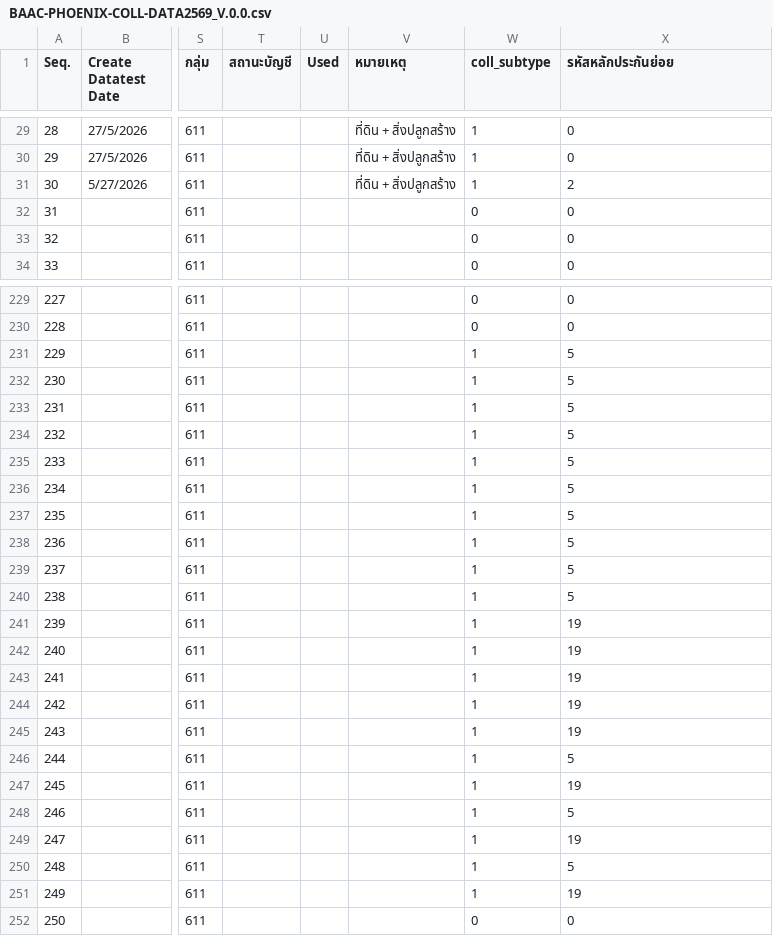
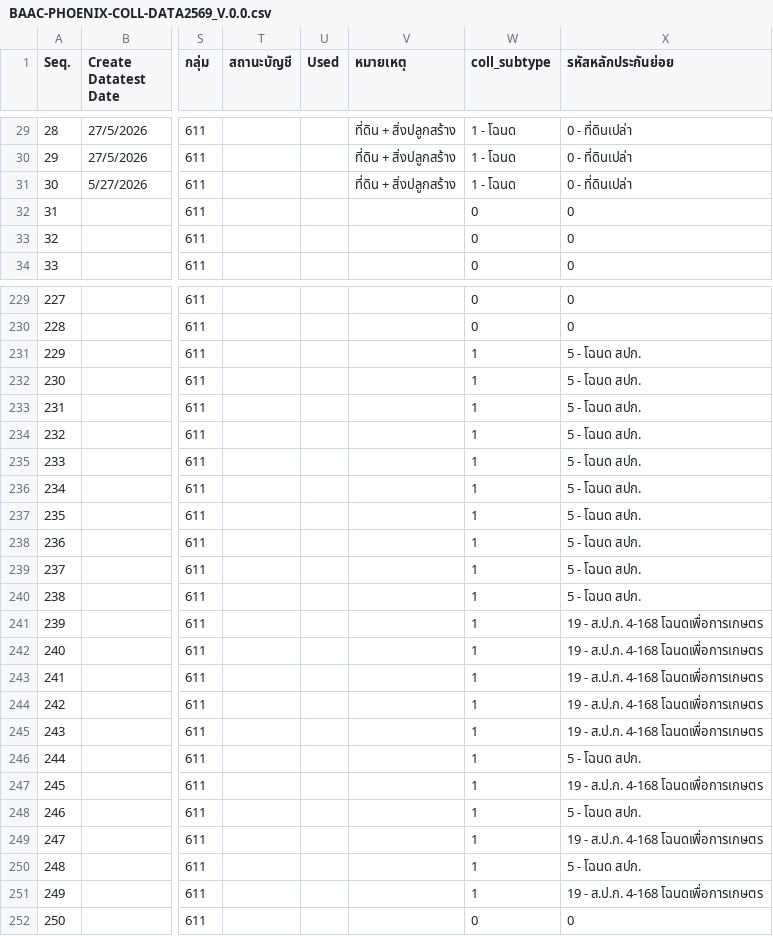
Before and after one commit to JJrock001/generate_payload_BACC, a CSV file: BAAC-PHOENIX-COLL-DATA2569_V.0.0.csv, drawn as a sheet; only a part is shown, gaps mark what is left out; the diff covers the shown part only; the diff names each change by its address in the sheet, - before the commit and + after, or states it on an @@ line.

```diff
--- a/BAAC-PHOENIX-COLL-DATA2569_V.0.0.csv
+++ b/BAAC-PHOENIX-COLL-DATA2569_V.0.0.csv
-W29:W31 (coll_subtype): 1
+W29:W31 (coll_subtype): 1 - โฉนด
-X29:X30 (รหัสหลักประกันย่อย): 0
+X29:X30 (รหัสหลักประกันย่อย): 0 - ที่ดินเปล่า
-X31 (รหัสหลักประกันย่อย): 2
+X31 (รหัสหลักประกันย่อย): 0 - ที่ดินเปล่า
-X231:X240 (รหัสหลักประกันย่อย): 5
+X231:X240 (รหัสหลักประกันย่อย): 5 - โฉนด สปก.
-X241:X245 (รหัสหลักประกันย่อย): 19
+X241:X245 (รหัสหลักประกันย่อย): 19 - ส.ป.ก. 4-168 โฉนดเพื่อการเกษตร
-X246 (รหัสหลักประกันย่อย): 5
+X246 (รหัสหลักประกันย่อย): 5 - โฉนด สปก.
-X247 (รหัสหลักประกันย่อย): 19
+X247 (รหัสหลักประกันย่อย): 19 - ส.ป.ก. 4-168 โฉนดเพื่อการเกษตร
-X248 (รหัสหลักประกันย่อย): 5
+X248 (รหัสหลักประกันย่อย): 5 - โฉนด สปก.
-X249 (รหัสหลักประกันย่อย): 19
+X249 (รหัสหลักประกันย่อย): 19 - ส.ป.ก. 4-168 โฉนดเพื่อการเกษตร
-X250 (รหัสหลักประกันย่อย): 5
+X250 (รหัสหลักประกันย่อย): 5 - โฉนด สปก.
-X251 (รหัสหลักประกันย่อย): 19
+X251 (รหัสหลักประกันย่อย): 19 - ส.ป.ก. 4-168 โฉนดเพื่อการเกษตร
```
Also changed, not shown: 82 edited cells elsewhere in this file, tracking-sheet.csv, 2 other files.
